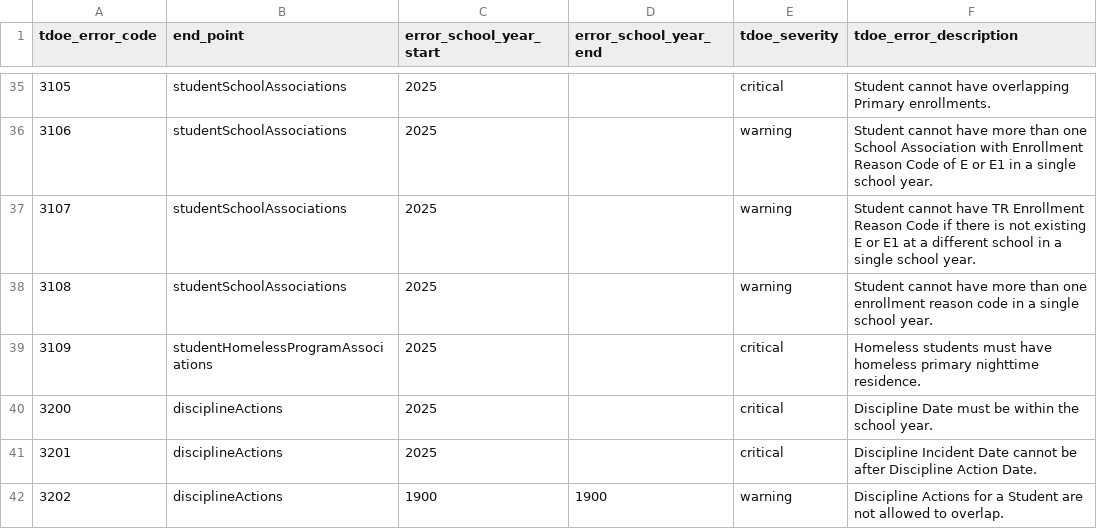
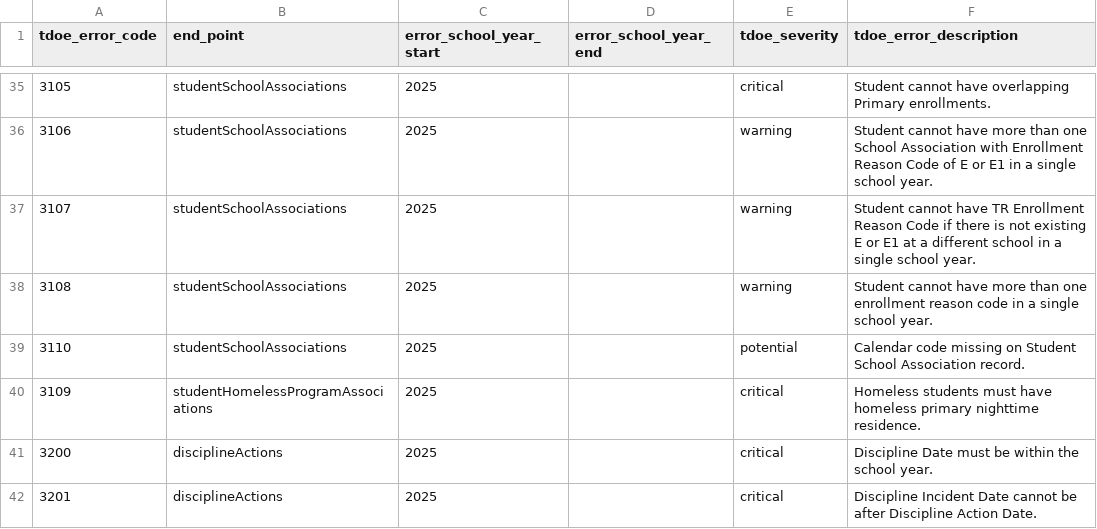
Before and after one commit to tnedu/stadium_tennessee, a CSV file: dbt/seeds/tdoe/business_rules_year_ranges.csv, drawn as a sheet; only a part is shown, gaps mark what is left out; the shorter side is filled out with more unchanged rows; the diff names each change by its address in the sheet, - before the commit and + after, or states it on an @@ line.

Commit message:
teds1224 - brule 3110 calendar code missing (#49)
Co-authored-by: pchhabria <pooja.chhabria@tnedu.gov>

```diff
--- a/dbt/seeds/tdoe/business_rules_year_ranges.csv
+++ b/dbt/seeds/tdoe/business_rules_year_ranges.csv
+row 39: 3110 | studentSchoolAssociations | 2025 |  | potential | Calendar code missing on Student School Association record.
```
Also changed, not shown: 3 other files.
